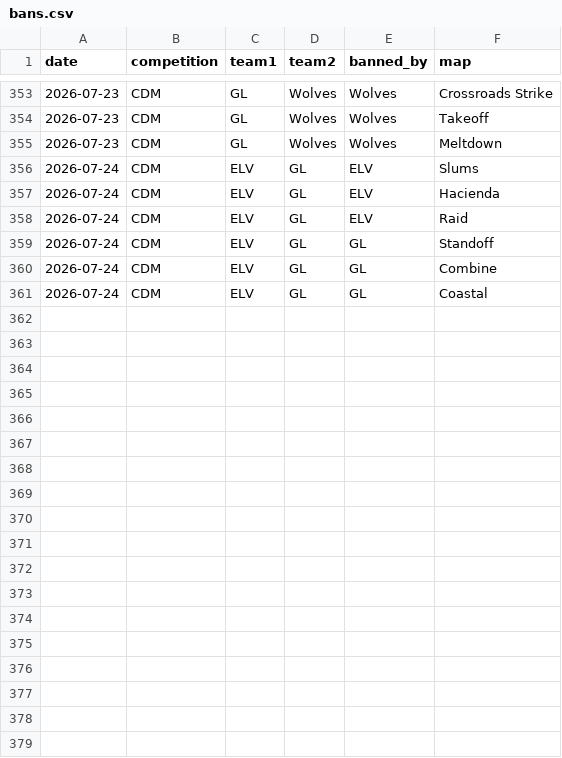
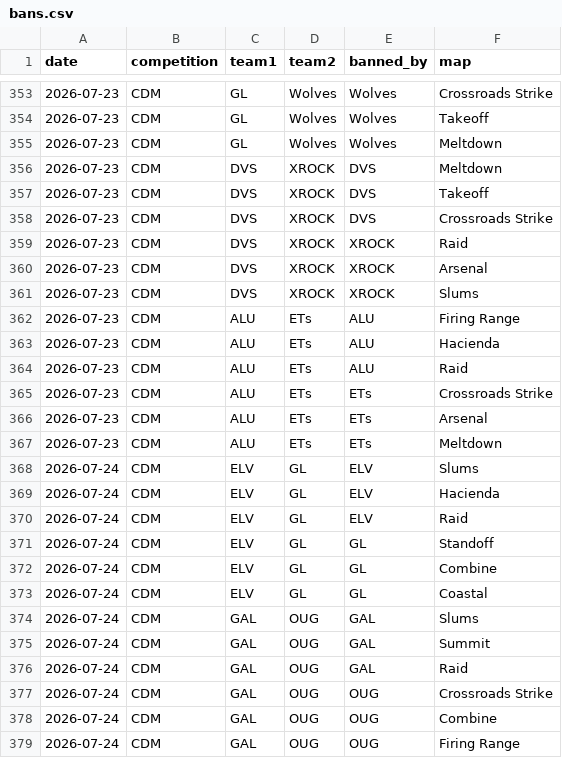
Before and after one commit to anshxl/cdm_stats, a CSV file: data/s2/bans.csv, drawn as a sheet; only a part is shown, gaps mark what is left out; the diff names each change by its address in the sheet, - before the commit and + after, or states it on an @@ line.

Commit message:
ops data july 24

```diff
--- a/data/s2/bans.csv
+++ b/data/s2/bans.csv
+row 356: 2026-07-23 | CDM | DVS | XROCK | DVS | Meltdown
+row 357: 2026-07-23 | CDM | DVS | XROCK | DVS | Takeoff
+row 358: 2026-07-23 | CDM | DVS | XROCK | DVS | Crossroads Strike
+row 359: 2026-07-23 | CDM | DVS | XROCK | XROCK | Raid
+row 360: 2026-07-23 | CDM | DVS | XROCK | XROCK | Arsenal
+row 361: 2026-07-23 | CDM | DVS | XROCK | XROCK | Slums
+row 362: 2026-07-23 | CDM | ALU | ETs | ALU | Firing Range
+row 363: 2026-07-23 | CDM | ALU | ETs | ALU | Hacienda
+row 364: 2026-07-23 | CDM | ALU | ETs | ALU | Raid
+row 365: 2026-07-23 | CDM | ALU | ETs | ETs | Crossroads Strike
+row 366: 2026-07-23 | CDM | ALU | ETs | ETs | Arsenal
+row 367: 2026-07-23 | CDM | ALU | ETs | ETs | Meltdown
+row 374: 2026-07-24 | CDM | GAL | OUG | GAL | Slums
+row 375: 2026-07-24 | CDM | GAL | OUG | GAL | Summit
+row 376: 2026-07-24 | CDM | GAL | OUG | GAL | Raid
+row 377: 2026-07-24 | CDM | GAL | OUG | OUG | Crossroads Strike
+row 378: 2026-07-24 | CDM | GAL | OUG | OUG | Combine
+row 379: 2026-07-24 | CDM | GAL | OUG | OUG | Firing Range
```
Also changed, not shown: data/s2/matches.csv, data/s2/ops_kills.csv, 1 other file.
